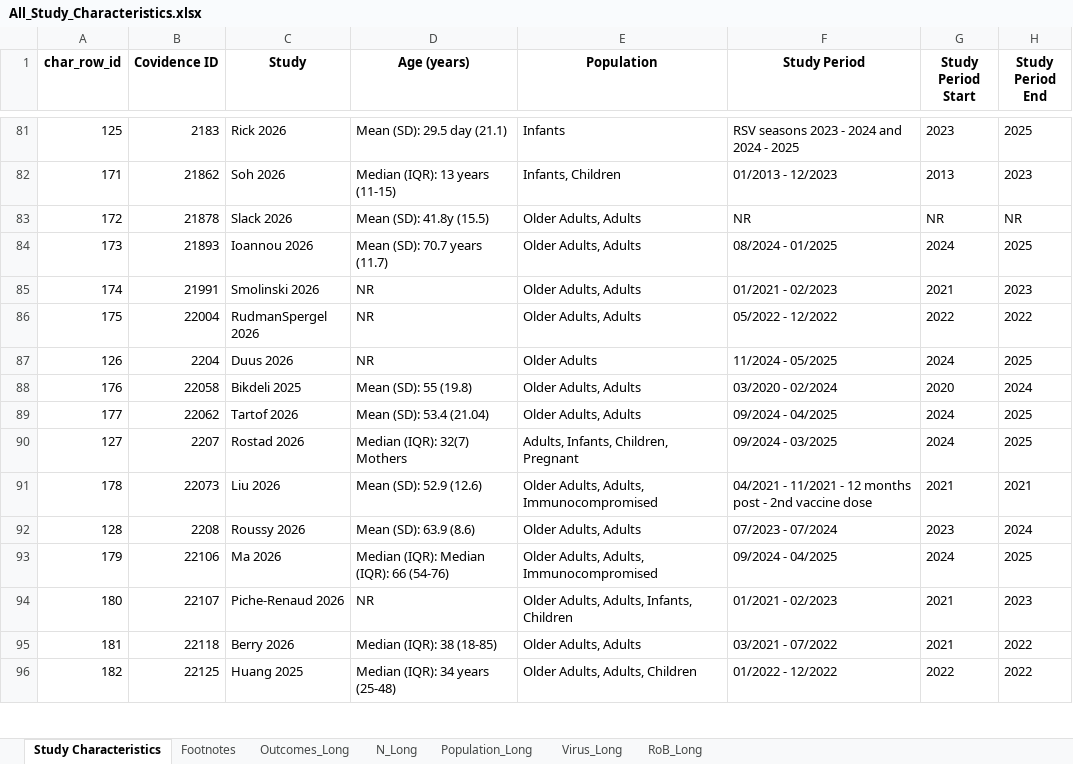
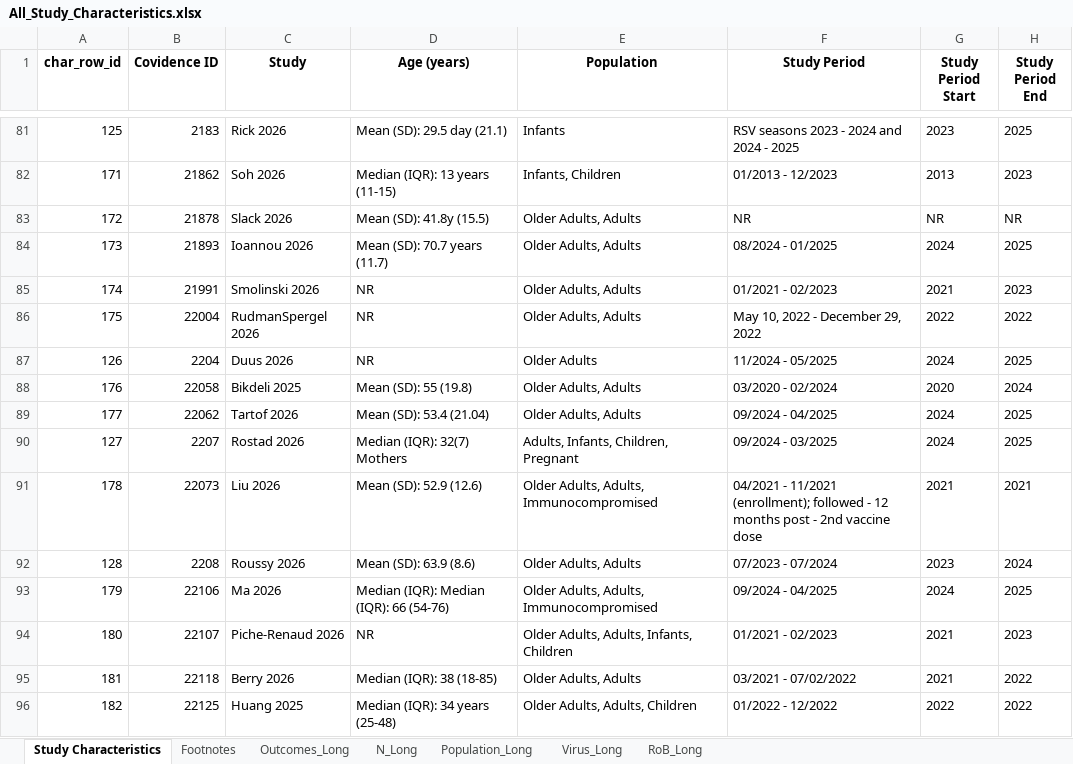
Before and after one commit to Michelle-Watson/vip_data_vis, an Excel workbook: characteristics_tables/All_Study_Characteristics.xlsx, sheet Study Characteristics, drawn as a sheet; only a part is shown, gaps mark what is left out; values as stored, in another font and other column widths than the file's, no borders; the diff covers the shown part only; the diff names each change by its address in the sheet, - before the commit and + after, or states it on an @@ line.

Commit message:
Update study period to keep context

```diff
--- a/characteristics_tables/All_Study_Characteristics.xlsx (sheet Study Characteristics)
+++ b/characteristics_tables/All_Study_Characteristics.xlsx (sheet Study Characteristics)
-F86 (Study Period): 05/2022 - 12/2022
+F86 (Study Period): May 10, 2022 - December 29, 2022
-F91 (Study Period): …- 11/2021 - 12…
+F91 (Study Period): …- 11/2021 (enrollment); followed - 12…
-F95 (Study Period): 03/2021 - 07/2022
+F95 (Study Period): 03/2021 - 07/02/2022
```
Also changed, not shown: 32 edited cells elsewhere in this sheet.
